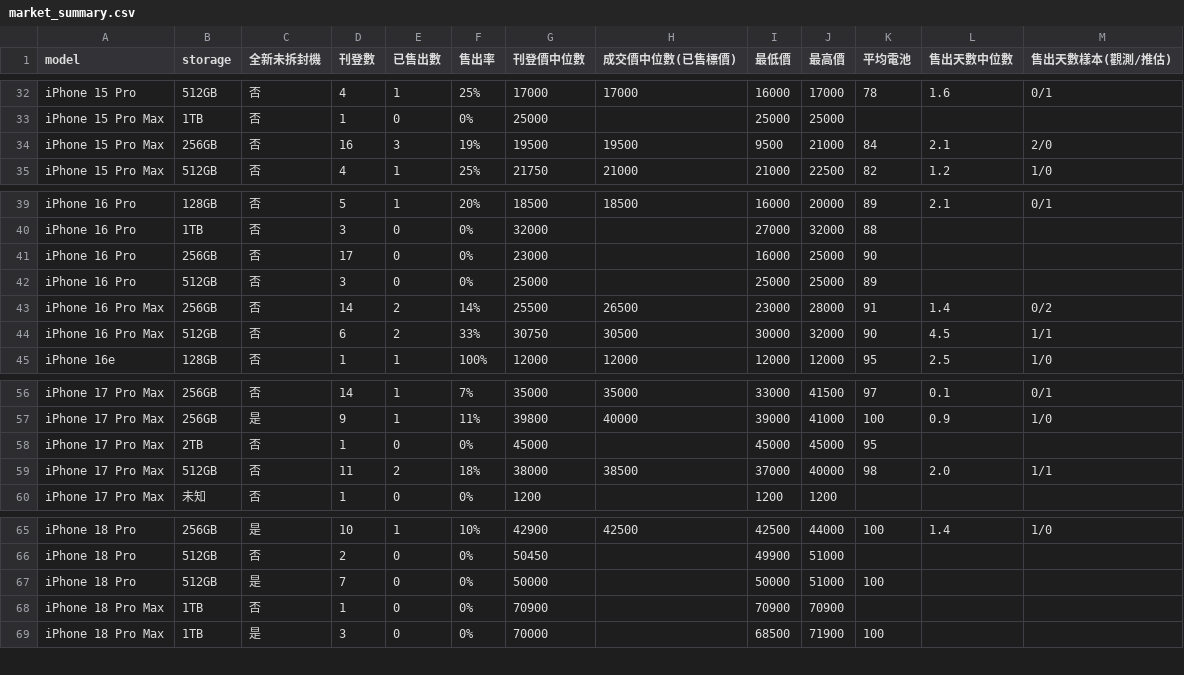
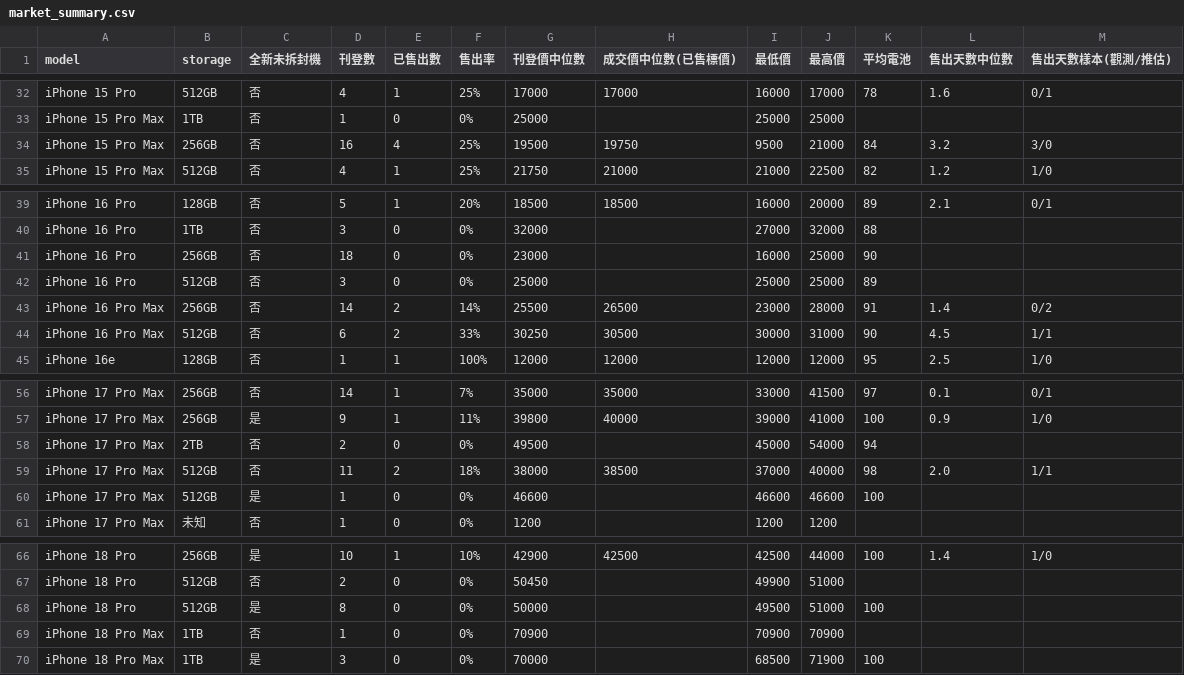
Before and after one commit to iPliny/ptt-iphone-tracker, a CSV file: data/market_summary.csv, drawn as a sheet; only a part is shown, gaps mark what is left out.

```diff
--- a/data/market_summary.csv
+++ b/data/market_summary.csv
@@ -33,3 +33,3 @@ iPhone 15 Pro,512GB,否,4,1,25%,17000,17000,16000,17000,78,1.6,0/1
 iPhone 15 Pro Max,1TB,否,1,0,0%,25000,,25000,25000,,,
-iPhone 15 Pro Max,256GB,否,16,3,19%,19500,19500,9500,21000,84,2.1,2/0
+iPhone 15 Pro Max,256GB,否,16,4,25%,19500,19750,9500,21000,84,3.2,3/0
 iPhone 15 Pro Max,512GB,否,4,1,25%,21750,21000,21000,22500,82,1.2,1/0
@@ -40,6 +40,6 @@ iPhone 16 Pro,128GB,否,5,1,20%,18500,18500,16000,20000,89,2.1,0/1
 iPhone 16 Pro,1TB,否,3,0,0%,32000,,27000,32000,88,,
-iPhone 16 Pro,256GB,否,17,0,0%,23000,,16000,25000,90,,
+iPhone 16 Pro,256GB,否,18,0,0%,23000,,16000,25000,90,,
 iPhone 16 Pro,512GB,否,3,0,0%,25000,,25000,25000,89,,
 iPhone 16 Pro Max,256GB,否,14,2,14%,25500,26500,23000,28000,91,1.4,0/2
-iPhone 16 Pro Max,512GB,否,6,2,33%,30750,30500,30000,32000,90,4.5,1/1
+iPhone 16 Pro Max,512GB,否,6,2,33%,30250,30500,30000,31000,90,4.5,1/1
 iPhone 16e,128GB,否,1,1,100%,12000,12000,12000,12000,95,2.5,1/0
@@ -57,4 +57,5 @@ iPhone 17 Pro Max,256GB,否,14,1,7%,35000,35000,33000,41500,97,0.1,0/1
 iPhone 17 Pro Max,256GB,是,9,1,11%,39800,40000,39000,41000,100,0.9,1/0
-iPhone 17 Pro Max,2TB,否,1,0,0%,45000,,45000,45000,95,,
+iPhone 17 Pro Max,2TB,否,2,0,0%,49500,,45000,54000,94,,
 iPhone 17 Pro Max,512GB,否,11,2,18%,38000,38500,37000,40000,98,2.0,1/1
+iPhone 17 Pro Max,512GB,是,1,0,0%,46600,,46600,46600,100,,
 iPhone 17 Pro Max,未知,否,1,0,0%,1200,,1200,1200,,,
@@ -66,3 +67,3 @@ iPhone 18 Pro,256GB,是,10,1,10%,42900,42500,42500,44000,100,1.4,1/0
 iPhone 18 Pro,512GB,否,2,0,0%,50450,,49900,51000,,,
-iPhone 18 Pro,512GB,是,7,0,0%,50000,,50000,51000,100,,
+iPhone 18 Pro,512GB,是,8,0,0%,50000,,49500,51000,100,,
 iPhone 18 Pro Max,1TB,否,1,0,0%,70900,,70900,70900,,,
```
Also changed, not shown: data/events.csv, data/listings.csv, 1 other file.
